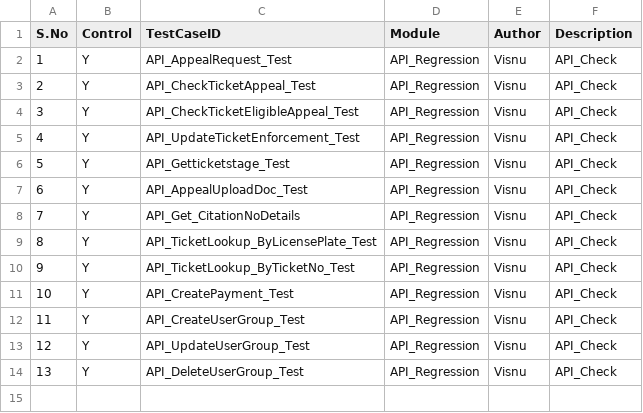
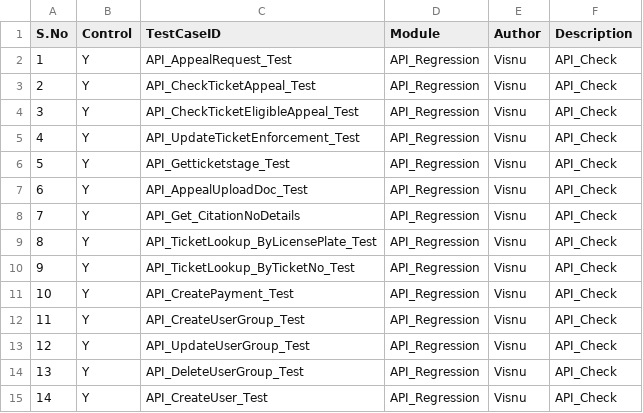
Before and after one commit to Visnupriya-KV/Roker_VMS, a CSV file: Testcase.csv, drawn as a sheet.

Commit message:
added API_CreateUser_Test on dev

```diff
--- a/Testcase.csv
+++ b/Testcase.csv
@@ -14 +14,2 @@ S.No,Control,TestCaseID,Module,Author,Description
 13,Y,API_DeleteUserGroup_Test,API_Regression,Visnu,API_Check
+14,Y,API_CreateUser_Test,API_Regression,Visnu,API_Check
```
Also changed, not shown: 3 other files.
